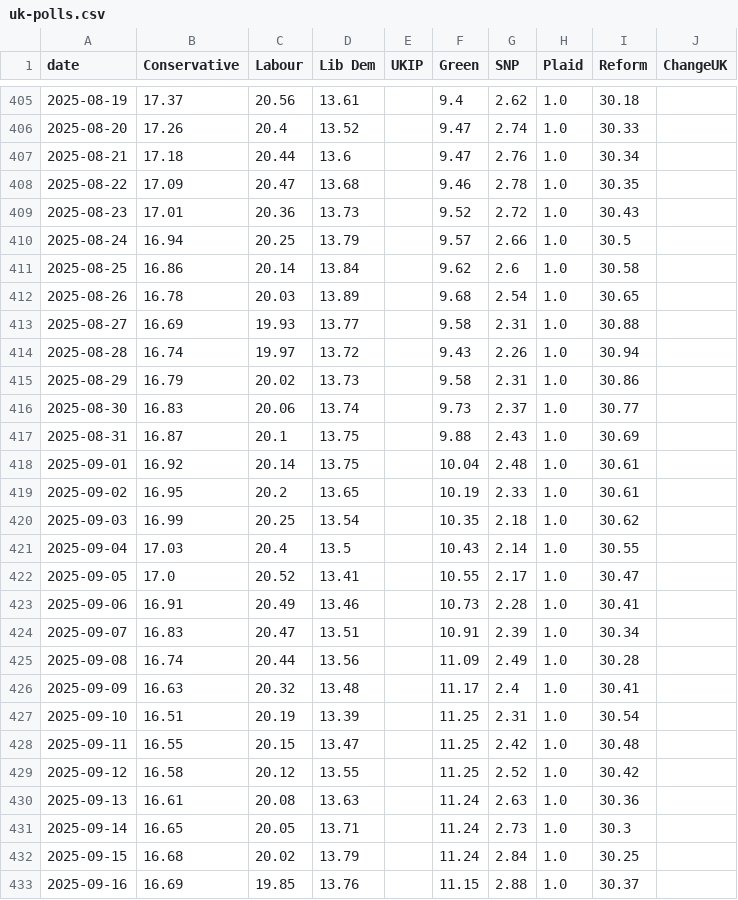
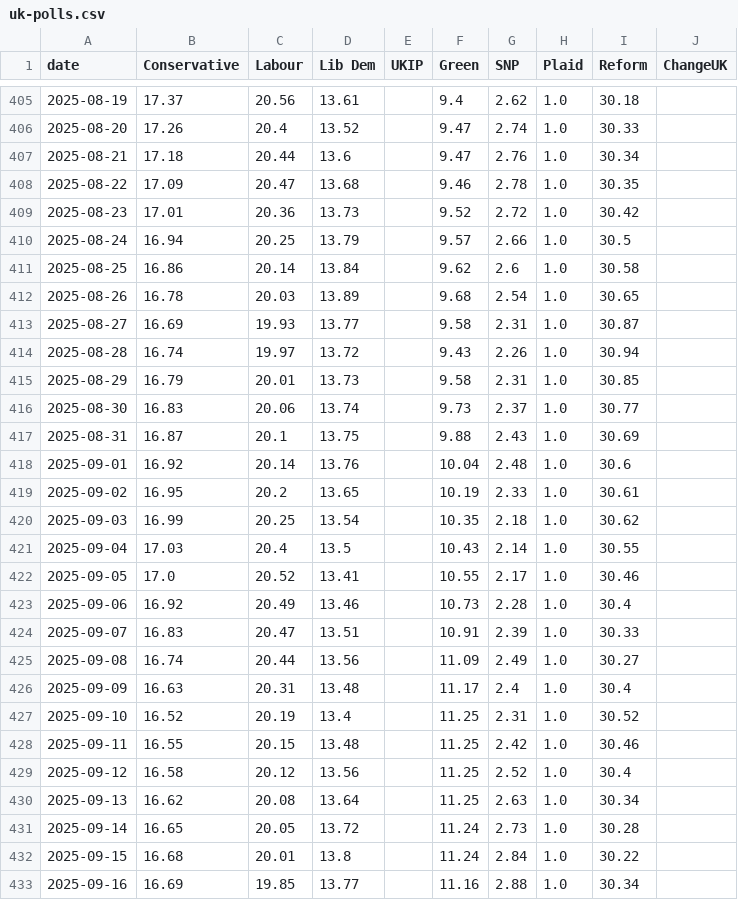
Before and after one commit to scottbar/polls, a CSV file: uk-polls.csv, drawn as a sheet; only a part is shown, gaps mark what is left out; the diff covers the shown part only.

```diff
--- a/uk-polls.csv
+++ b/uk-polls.csv
@@ -408,3 +408,3 @@ date,Conservative,Labour,Lib Dem,UKIP,Green,SNP,Plaid,Reform,ChangeUK
 2025-08-22,17.09,20.47,13.68,,9.46,2.78,1.0,30.35,
-2025-08-23,17.01,20.36,13.73,,9.52,2.72,1.0,30.43,
+2025-08-23,17.01,20.36,13.73,,9.52,2.72,1.0,30.42,
 2025-08-24,16.94,20.25,13.79,,9.57,2.66,1.0,30.5,
@@ -412,8 +412,8 @@ date,Conservative,Labour,Lib Dem,UKIP,Green,SNP,Plaid,Reform,ChangeUK
 2025-08-26,16.78,20.03,13.89,,9.68,2.54,1.0,30.65,
-2025-08-27,16.69,19.93,13.77,,9.58,2.31,1.0,30.88,
+2025-08-27,16.69,19.93,13.77,,9.58,2.31,1.0,30.87,
 2025-08-28,16.74,19.97,13.72,,9.43,2.26,1.0,30.94,
-2025-08-29,16.79,20.02,13.73,,9.58,2.31,1.0,30.86,
+2025-08-29,16.79,20.01,13.73,,9.58,2.31,1.0,30.85,
 2025-08-30,16.83,20.06,13.74,,9.73,2.37,1.0,30.77,
 2025-08-31,16.87,20.1,13.75,,9.88,2.43,1.0,30.69,
-2025-09-01,16.92,20.14,13.75,,10.04,2.48,1.0,30.61,
+2025-09-01,16.92,20.14,13.76,,10.04,2.48,1.0,30.6,
 2025-09-02,16.95,20.2,13.65,,10.19,2.33,1.0,30.61,
@@ -421,13 +421,13 @@ date,Conservative,Labour,Lib Dem,UKIP,Green,SNP,Plaid,Reform,ChangeUK
 2025-09-04,17.03,20.4,13.5,,10.43,2.14,1.0,30.55,
-2025-09-05,17.0,20.52,13.41,,10.55,2.17,1.0,30.47,
-2025-09-06,16.91,20.49,13.46,,10.73,2.28,1.0,30.41,
-2025-09-07,16.83,20.47,13.51,,10.91,2.39,1.0,30.34,
-2025-09-08,16.74,20.44,13.56,,11.09,2.49,1.0,30.28,
-2025-09-09,16.63,20.32,13.48,,11.17,2.4,1.0,30.41,
-2025-09-10,16.51,20.19,13.39,,11.25,2.31,1.0,30.54,
-2025-09-11,16.55,20.15,13.47,,11.25,2.42,1.0,30.48,
-2025-09-12,16.58,20.12,13.55,,11.25,2.52,1.0,30.42,
-2025-09-13,16.61,20.08,13.63,,11.24,2.63,1.0,30.36,
-2025-09-14,16.65,20.05,13.71,,11.24,2.73,1.0,30.3,
-2025-09-15,16.68,20.02,13.79,,11.24,2.84,1.0,30.25,
-2025-09-16,16.69,19.85,13.76,,11.15,2.88,1.0,30.37,
+2025-09-05,17.0,20.52,13.41,,10.55,2.17,1.0,30.46,
+2025-09-06,16.92,20.49,13.46,,10.73,2.28,1.0,30.4,
+2025-09-07,16.83,20.47,13.51,,10.91,2.39,1.0,30.33,
+2025-09-08,16.74,20.44,13.56,,11.09,2.49,1.0,30.27,
+2025-09-09,16.63,20.31,13.48,,11.17,2.4,1.0,30.4,
+2025-09-10,16.52,20.19,13.4,,11.25,2.31,1.0,30.52,
+2025-09-11,16.55,20.15,13.48,,11.25,2.42,1.0,30.46,
+2025-09-12,16.58,20.12,13.56,,11.25,2.52,1.0,30.4,
+2025-09-13,16.62,20.08,13.64,,11.25,2.63,1.0,30.34,
+2025-09-14,16.65,20.05,13.72,,11.24,2.73,1.0,30.28,
+2025-09-15,16.68,20.01,13.8,,11.24,2.84,1.0,30.22,
+2025-09-16,16.69,19.85,13.77,,11.16,2.88,1.0,30.34,
```
Also changed, not shown: 3 added rows and 87 edited cells elsewhere in this file, uk-polls-all.csv.
